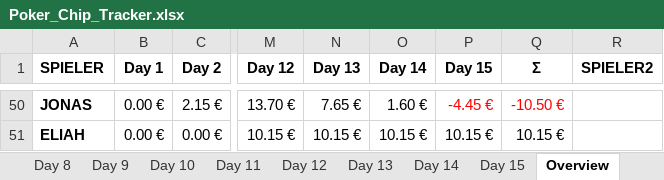
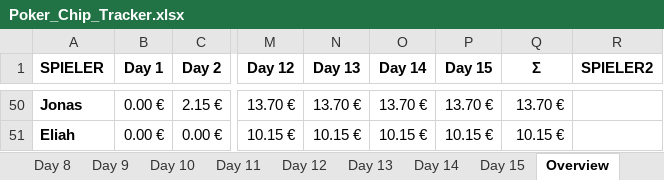
Before and after one commit to lucabzt/Ace, an Excel workbook: Poker_Chip_Tracker.xlsx, sheet Overview, drawn as a sheet; only a part is shown, gaps mark what is left out; values as stored, in another font and other column widths than the file's, no borders; charts and pictures and table styles not drawn; the diff covers the shown part only; the diff names each change by its address in the sheet, - before the commit and + after, or states it on an @@ line.

```diff
--- a/Poker_Chip_Tracker.xlsx (sheet Overview)
+++ b/Poker_Chip_Tracker.xlsx (sheet Overview)
-A50 (SPIELER): JONAS
+A50 (SPIELER): Jonas
-N50 (Day 13): 7.65 €
+N50 (Day 13): 13.70 €
-O50 (Day 14): 1.60 €
+O50 (Day 14): 13.70 €
-P50 (Day 15): -4.45 €
+P50 (Day 15): 13.70 €
-P50:Q50 text colour: #FF0000
+P50:Q50 text colour: black
-Q50 (Σ): -10.50 €
+Q50 (Σ): 13.70 €
-A51 (SPIELER): ELIAH
+A51 (SPIELER): Eliah
```
Also changed, not shown: 26 edited cells and cell formats elsewhere in this sheet, formulas that keep their value, charts or pictures, 4 other files.
